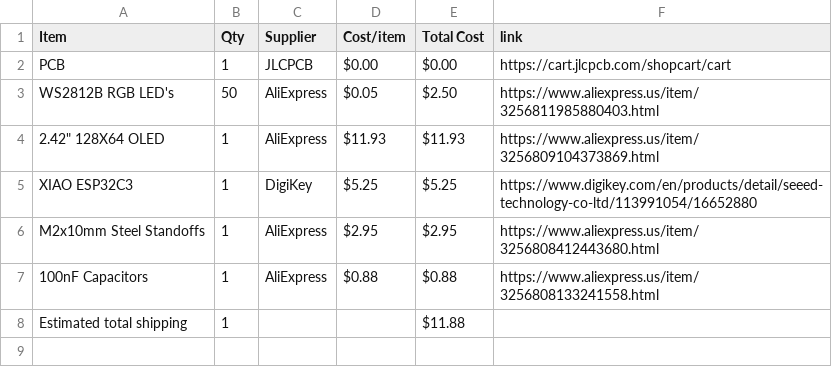
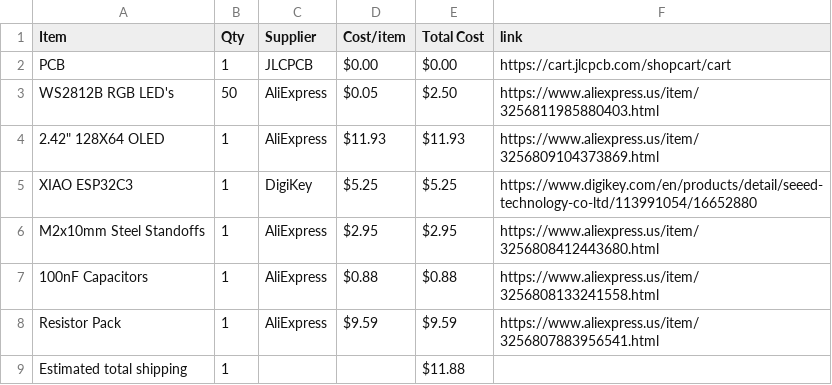
Before and after one commit to araschke001-commits/NeoPixel-Clock, a CSV file: BOM.csv, drawn as a sheet; the diff names each change by its address in the sheet, - before the commit and + after, or states it on an @@ line.

Commit message:
Sync NeoPixel Clock from Half Life

```diff
--- a/BOM.csv
+++ b/BOM.csv
+row 8: Resistor Pack | 1 | AliExpress | $9.59 | $9.59 | https://www.aliexpress.us/item/3256807883956541.html
```
